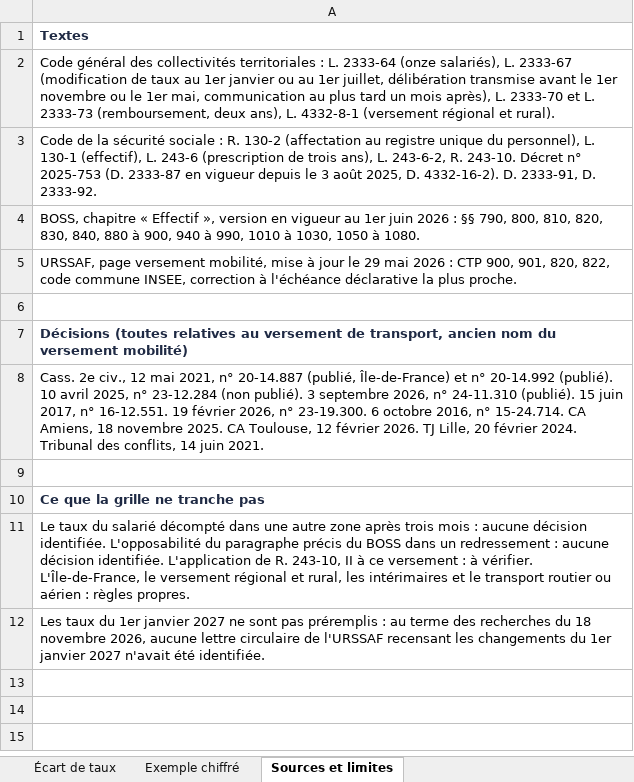
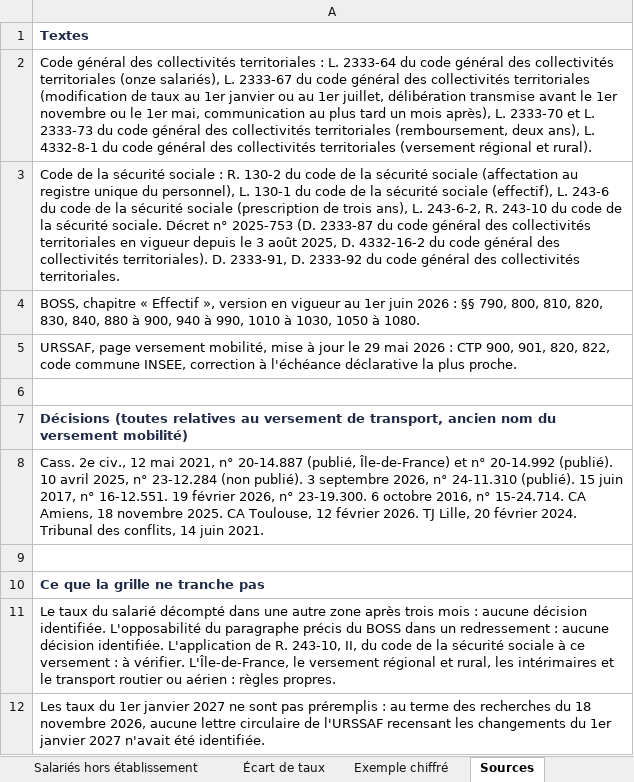
Before and after one commit to henocquesabrina/ACOMPIA-LANDING, an Excel workbook: assets/grille-controle-versement-mobilite-2027.xlsx, sheet Sources, drawn as a sheet; values as stored, in another font and other column widths than the file's, no borders; the diff names each change by its address in the sheet, - before the commit and + after, or states it on an @@ line.

```diff
--- a/assets/grille-controle-versement-mobilite-2027.xlsx (sheet Sources)
+++ b/assets/grille-controle-versement-mobilite-2027.xlsx (sheet Sources)
-sheet tab: Sources et limites
+sheet tab: Sources
-A2: …L. 2333-64 (onze salariés), L. 2333-67 (modification de taux au 1er janvier ou au 1er juillet, délibération transmise avant le 1er novembre ou le 1er mai, communication au plus tard un mois après), L. 2333-70 et L. 2333-73 (remboursement, deux ans), L. 4332-8-1 (versement régional…
+A2: …L. 2333-64 du code général des collectivités territoriales (onze salariés), L. 2333-67 du code général des collectivités territoriales (modification de taux au 1er janvier ou au 1er juillet, délibération transmise avant le 1er novembre ou le 1er mai, communication au plus tard un mois après), L. 2333-70 et L. 2333-73 du code général des collectivités territoriales (remboursement, deux ans), L. 4332-8-1 du code général des collectivités territoriales (versement régional…
-A3: …R. 130-2 (affectation au registre unique du personnel), L. 130-1 (effectif), L. 243-6 (prescription de trois ans), L. 243-6-2, R. 243-10. Décret n° 2025-753 (D. 2333-87 en vigueur depuis le 3 août 2025, D. 4332-16-2). D. 2333-91, D. 2333-92.
+A3: …R. 130-2 du code de la sécurité sociale (affectation au registre unique du personnel), L. 130-1 du code de la sécurité sociale (effectif), L. 243-6 du code de la sécurité sociale (prescription de trois ans), L. 243-6-2, R. 243-10 du code de la sécurité sociale. Décret n° 2025-753 (D. 2333-87 du code général des collectivités territoriales en vigueur depuis le 3 août 2025, D. 4332-16-2 du code général des collectivités territoriales). D. 2333-91, D. 2333-92 du code général des collectivités territoriales.
-A11: …R. 243-10, II à ce…
+A11: …R. 243-10, II, du code de la sécurité sociale à ce…
```
Also changed, not shown: sheet Mode d'emploi, sheet Exemple chiffré, sheet Établissements et taux, sheet Écart de taux, 4 other files.
